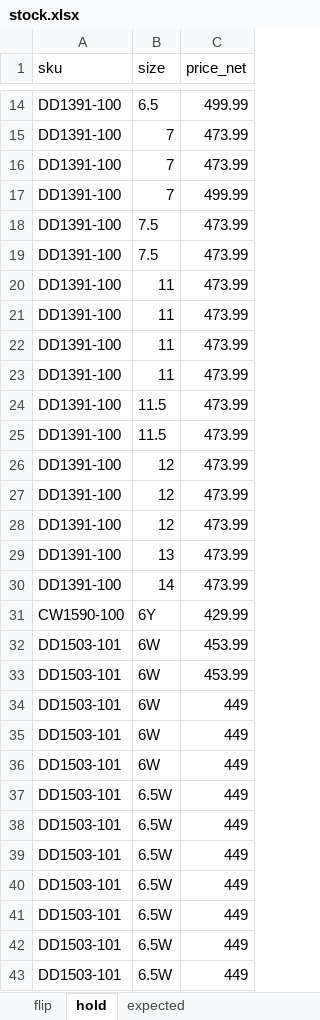
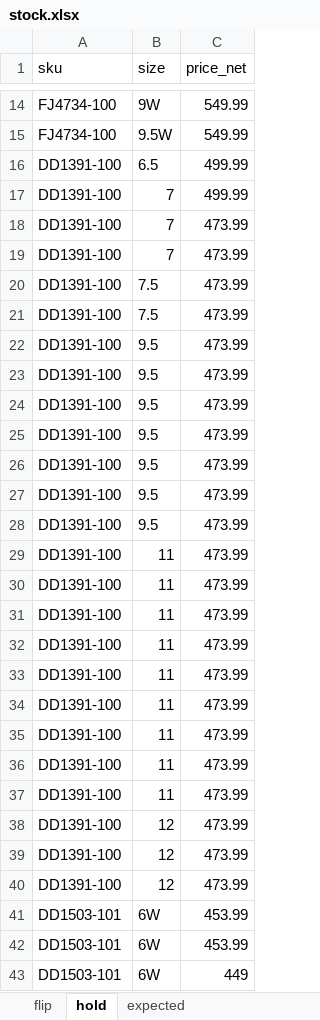
Before and after one commit to nudam00/SneakersPriceChecker, an Excel workbook: input/stock.xlsx, sheet hold, drawn as a sheet; only a part is shown, gaps mark what is left out; the shorter side is filled out with more unchanged rows; values as stored, in another font and other column widths than the file's, no borders; removed rows and columns are numbered as before the commit, all else as after; the diff covers the shown part only; the diff names each change by its address in the sheet, - before the commit and + after, or states it on an @@ line.

```diff
--- a/input/stock.xlsx (sheet hold)
+++ b/input/stock.xlsx (sheet hold)
+row 14: FJ4734-100 | 9W | 549.99
+row 15: FJ4734-100 | 9.5W | 549.99
+row 22: DD1391-100 | 9.5 | 473.99
+row 23: DD1391-100 | 9.5 | 473.99
+row 24: DD1391-100 | 9.5 | 473.99
+row 25: DD1391-100 | 9.5 | 473.99
+row 26: DD1391-100 | 9.5 | 473.99
+row 27: DD1391-100 | 9.5 | 473.99
+row 28: DD1391-100 | 9.5 | 473.99
-B33:B34 (size): 11.5
+B33:B34 (size): 11
+row 35: DD1391-100 | 11 | 473.99
+row 36: DD1391-100 | 11 | 473.99
+row 37: DD1391-100 | 11 | 473.99
-row 29: DD1391-100 | 13 | 473.99
-row 30: DD1391-100 | 14 | 473.99
-row 31: CW1590-100 | 6Y | 429.99
```
Also changed, not shown: 9 added rows and 39 removed rows elsewhere in this sheet, sheet flip, sheet expected, output/prices.xlsx, 6 other files.
